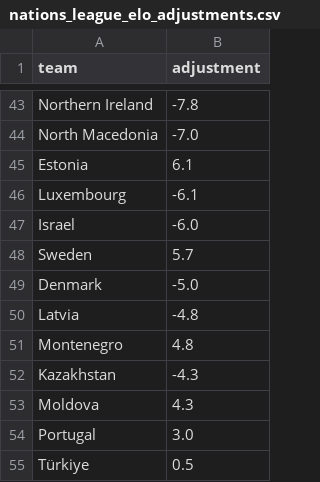
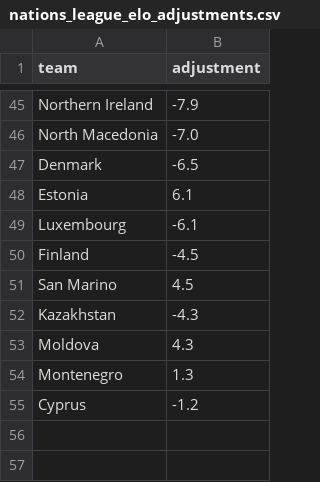
Before and after one commit to SmudgeYorkshire/footrankings, a CSV file: ratings/nations_league_elo_adjustments.csv, drawn as a sheet; only a part is shown, gaps mark what is left out; removed rows and columns are numbered as before the commit, all else as after; the diff covers the shown part only; the diff names each change by its address in the sheet, - before the commit and + after, or states it on an @@ line.

```diff
--- a/ratings/nations_league_elo_adjustments.csv
+++ b/ratings/nations_league_elo_adjustments.csv
-B45 (adjustment): -7.8
+B45 (adjustment): -7.9
+row 47: Denmark | -6.5
-row 47: Israel | -6.0
-row 48: Sweden | 5.7
-row 49: Denmark | -5.0
-row 50: Latvia | -4.8
-row 51: Montenegro | 4.8
+row 50: Finland | -4.5
+row 51: San Marino | 4.5
-row 54: Portugal | 3.0
-row 55: Türkiye | 0.5
+row 54: Montenegro | 1.3
+row 55: Cyprus | -1.2
```
Also changed, not shown: 24 added rows, 22 removed rows and 3 edited cells elsewhere in this file, ratings/nations_league_elo.csv, 1 other file.
